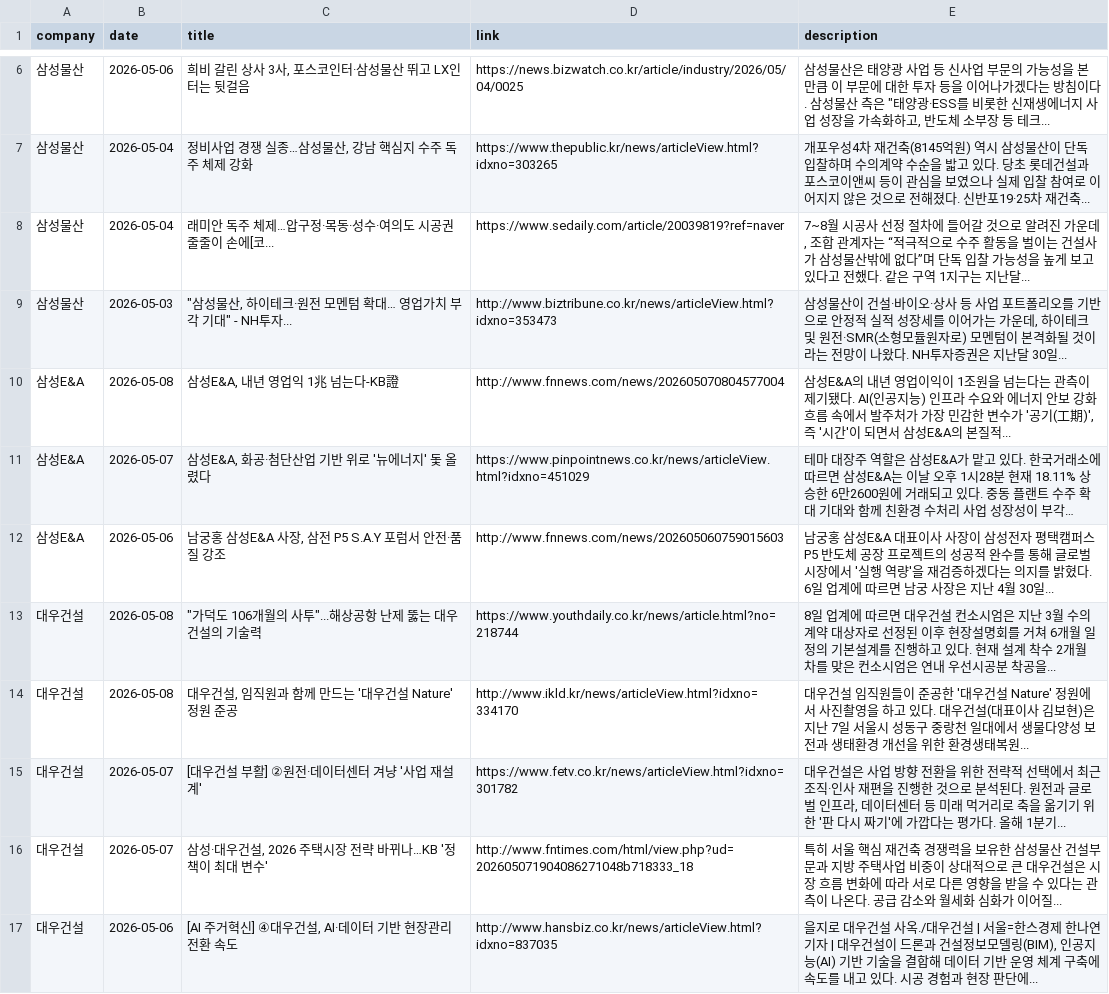
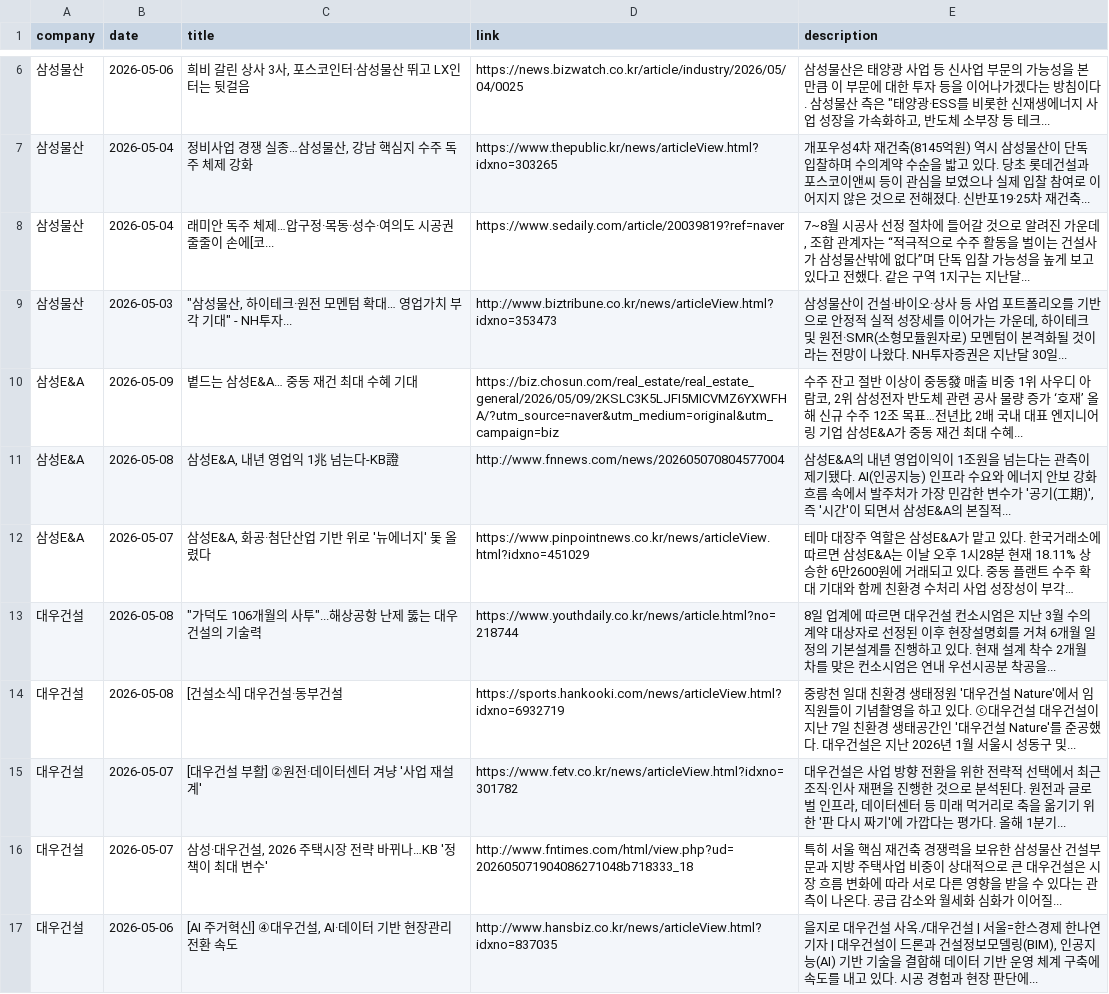
Before and after one commit to hdec-daily-news/hdec-competitors, a CSV file: 대형사_동향.csv, drawn as a sheet; only a part is shown, gaps mark what is left out; long unchanged cells end in …; removed rows and columns are numbered as before the commit, all else as after; the diff covers the shown part only; the diff names each change by its address in the sheet, - before the commit and + after, or states it on an @@ line.

```diff
--- a/대형사_동향.csv
+++ b/대형사_동향.csv
+row 10: 삼성E&A | 2026-05-09 | 볕드는 삼성E&A… 중동 재건 최대 수혜 기대 | https://biz.chosun.com/real_estate/real_estate_general/2026/05/09/2KSLC3K5LJFI5MICVMZ6YXWFHA/?utm_source=naver&utm_medium=original&utm_campaign=biz | 수주 잔고 절반 이상이 중동發 매출 비중 1위 사우디 아람코, 2위 삼성전자 반도체 관련 공사 물량 증가 ‘호재’ 올해 신규 수주 12조 목표…전년比 2배 국내 대표 엔지니어링 기업 삼성E&A가 중동 재건 최대 수혜...
-row 12: 삼성E&A | 2026-05-06 | 남궁홍 삼성E&A 사장, 삼전 P5 S.A.Y 포럼서 안전·품질 강조 | http://www.fnnews.com/news/202605060759015603 | 남궁홍 삼성E&A 대표이사 사장이 삼성전자 평택캠퍼스 P5 반도체 공장 프로젝트의 성공적 완수를 통해 글로벌 시장에서 '실행 역량'을 재검증하겠다는 의지를 밝혔다. 6일 업계에 따르면 남궁 사장은 지난 4월 30일...
-C14 (title): 대우건설, 임직원과 함께 만드는 '대우건설 Nature' 정원 준공
+C14 (title): [건설소식] 대우건설·동부건설
-D14 (link): http://www.ikld.kr/news/articleView.html?idxno=334170
+D14 (link): https://sports.hankooki.com/news/articleView.html?idxno=6932719
-E14 (description): 대우건설 임직원들이 준공한 '대우건설 Nature' 정원에서 사진촬영을 하고 있다. 대우건설(대표이사 김보현)은 지난 7일 서울시 성동구 중랑천 일대에서 생물다양성 보전과 생태환경 개선을 위한 환경생태복원...
+E14 (description): 중랑천 일대 친환경 생태정원 '대우건설 Nature'에서 임직원들이 기념촬영을 하고 있다. ⓒ대우건설 대우건설이 지난 7일 친환경 생태공간인 '대우건설 Nature'를 준공했다. 대우건설은 지난 2026년 1월 서울시 성동구 및...
```
Also changed, not shown: 2 added rows and 3 removed rows elsewhere in this file, 1 other file.
